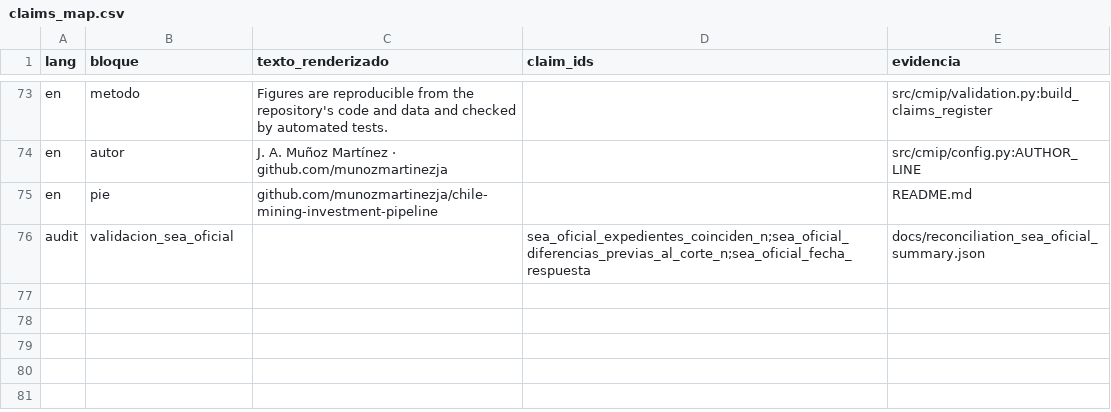
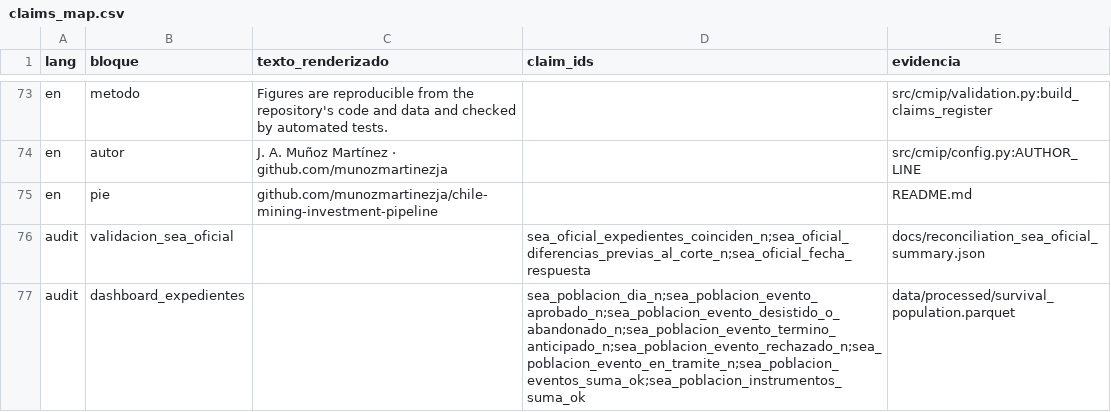
Before and after one commit to munozmartinezja/chile-mining-investment-pipeline, a CSV file: docs/brief/claims_map.csv, drawn as a sheet; only a part is shown, gaps mark what is left out; the diff names each change by its address in the sheet, - before the commit and + after, or states it on an @@ line.

Commit message:
feat: population outcome counts in claims register for dashboard page 3

```diff
--- a/docs/brief/claims_map.csv
+++ b/docs/brief/claims_map.csv
+row 77: audit | dashboard_expedientes |  | sea_poblacion_dia_n;sea_poblacion_evento_aprobado_n;sea_poblacion_evento_desistido_o_abandonado_n;sea_poblacion_evento_termino_anticipado_n;sea_poblacion_evento_rechazado_n;sea_poblacion_evento_en_tramite_n;sea_poblacion_eventos_suma_ok;sea_poblacion_instrumentos_suma_ok | data/processed/survival_population.parquet
```
Also changed, not shown: 6 other files.
